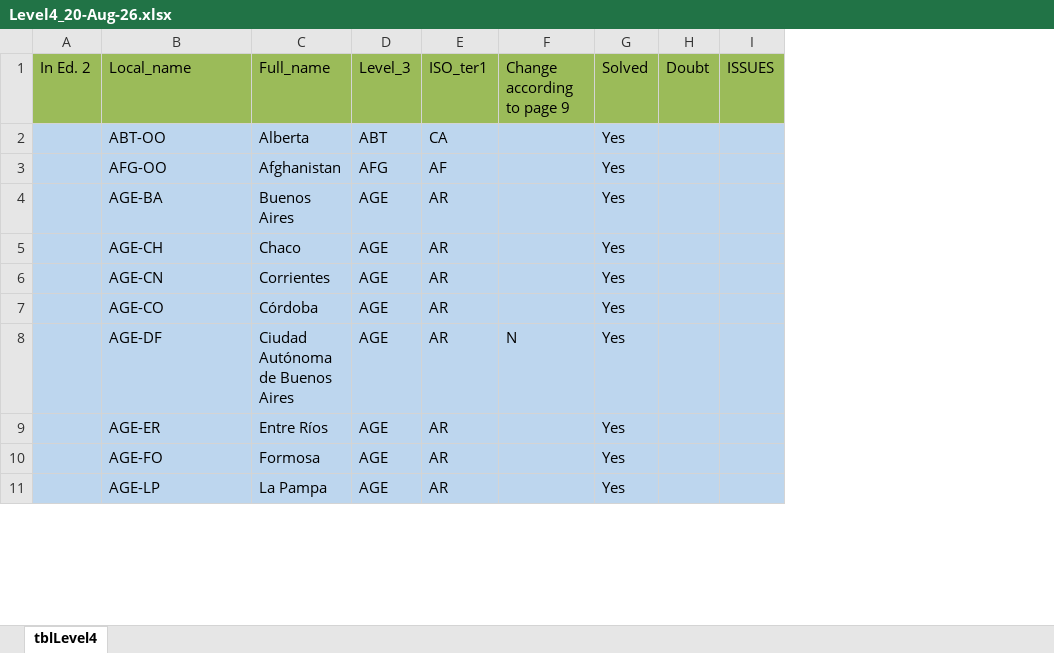
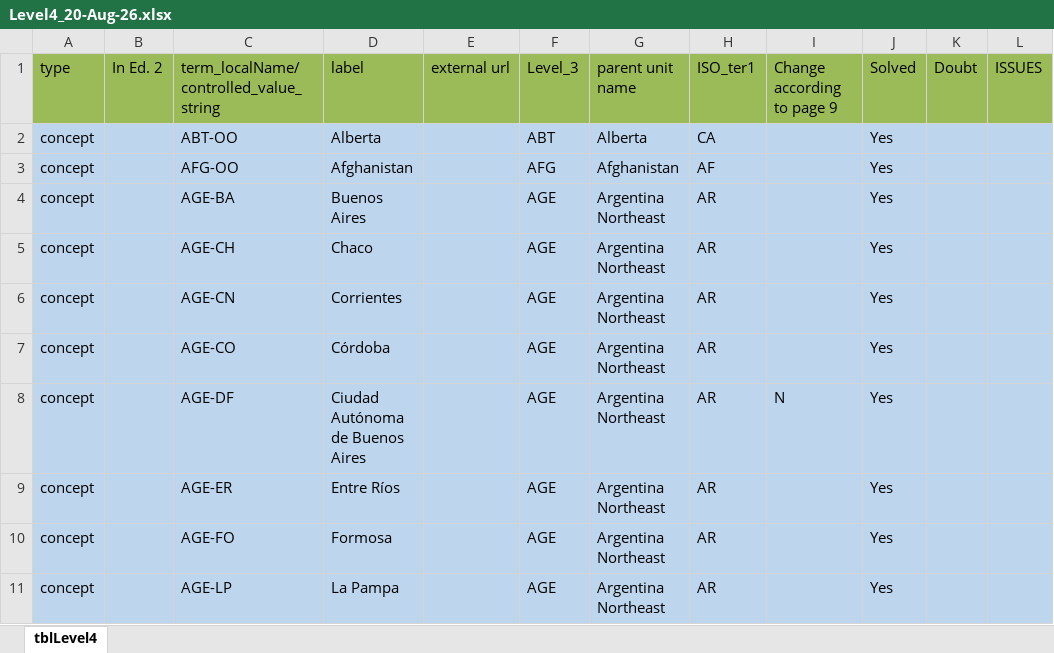
Before and after one commit to tdwg/geoschemes, an Excel workbook: terrestrial/Level4_20-Aug-26.xlsx, sheet tblLevel4, drawn as a sheet; only a part is shown; values as stored, in another font and other column widths than the file's, no borders; addresses are those after the commit; ↵ is a line break in a cell; the diff names each change by its address in the sheet, - before the commit and + after, or states it on an @@ line.

Commit message:
Align production level tables with marine proposal columns

```diff
--- a/terrestrial/Level4_20-Aug-26.xlsx (sheet tblLevel4)
+++ b/terrestrial/Level4_20-Aug-26.xlsx (sheet tblLevel4)
+column A, rows 1-11: type | concept | concept | concept | concept | concept | concept | concept | concept | concept | concept
+column E, row 1: external url
+column G, rows 1-11: parent unit name | Alberta | Afghanistan | Argentina Northeast | Argentina Northeast | Argentina Northeast | Argentina Northeast | Argentina Northeast | Argentina Northeast | Argentina Northeast | Argentina Northeast
-C1: Local_name
+C1: term_localName/ ↵ controlled_value_string
-D1: Full_name
+D1: label
```
Also changed, not shown: terrestrial/Level3_20-Aug-26.xlsx, 2 other files.
